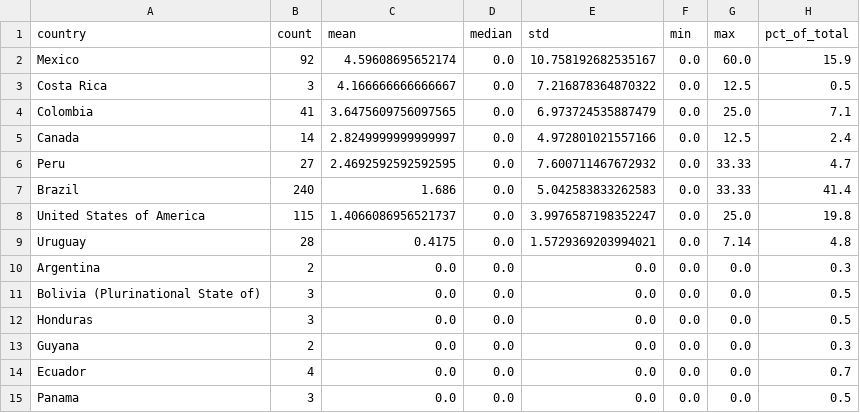
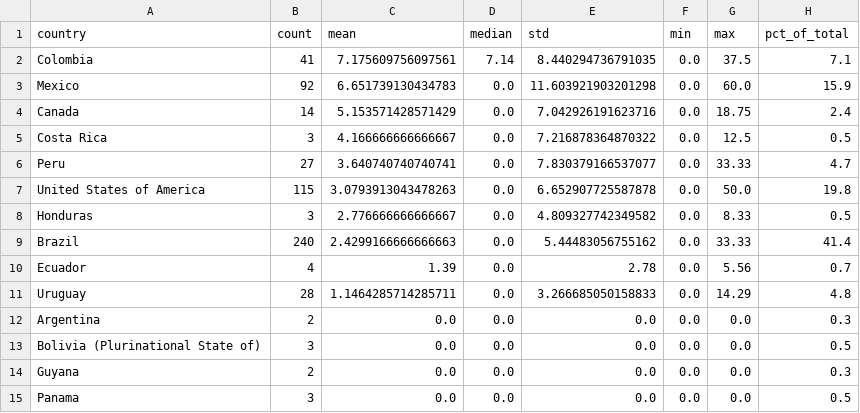
Before and after one commit to Lenap0911/NLP-model, a CSV file: output/group_stats_country.csv, drawn as a sheet.

```diff
--- a/output/group_stats_country.csv
+++ b/output/group_stats_country.csv
@@ -1,15 +1,15 @@
 country,count,mean,median,std,min,max,pct_of_total
-Mexico,92,4.59608695652174,0.0,10.758192682535167,0.0,60.0,15.9
+Colombia,41,7.175609756097561,7.14,8.440294736791035,0.0,37.5,7.1
+Mexico,92,6.651739130434783,0.0,11.603921903201298,0.0,60.0,15.9
+Canada,14,5.153571428571429,0.0,7.042926191623716,0.0,18.75,2.4
 Costa Rica,3,4.166666666666667,0.0,7.216878364870322,0.0,12.5,0.5
-Colombia,41,3.6475609756097565,0.0,6.973724535887479,0.0,25.0,7.1
-Canada,14,2.8249999999999997,0.0,4.972801021557166,0.0,12.5,2.4
-Peru,27,2.4692592592592595,0.0,7.600711467672932,0.0,33.33,4.7
-Brazil,240,1.686,0.0,5.042583833262583,0.0,33.33,41.4
-United States of America,115,1.4066086956521737,0.0,3.9976587198352247,0.0,25.0,19.8
-Uruguay,28,0.4175,0.0,1.5729369203994021,0.0,7.14,4.8
+Peru,27,3.640740740740741,0.0,7.830379166537077,0.0,33.33,4.7
+United States of America,115,3.0793913043478263,0.0,6.652907725587878,0.0,50.0,19.8
+Honduras,3,2.776666666666667,0.0,4.809327742349582,0.0,8.33,0.5
+Brazil,240,2.4299166666666663,0.0,5.44483056755162,0.0,33.33,41.4
+Ecuador,4,1.39,0.0,2.78,0.0,5.56,0.7
+Uruguay,28,1.1464285714285711,0.0,3.266685050158833,0.0,14.29,4.8
 Argentina,2,0.0,0.0,0.0,0.0,0.0,0.3
 Bolivia (Plurinational State of),3,0.0,0.0,0.0,0.0,0.0,0.5
-Honduras,3,0.0,0.0,0.0,0.0,0.0,0.5
 Guyana,2,0.0,0.0,0.0,0.0,0.0,0.3
-Ecuador,4,0.0,0.0,0.0,0.0,0.0,0.7
 Panama,3,0.0,0.0,0.0,0.0,0.0,0.5
```
Also changed, not shown: output/cluster_summary_full_k3.csv, output/cluster_summary_full_k5.csv, 29 other files.
